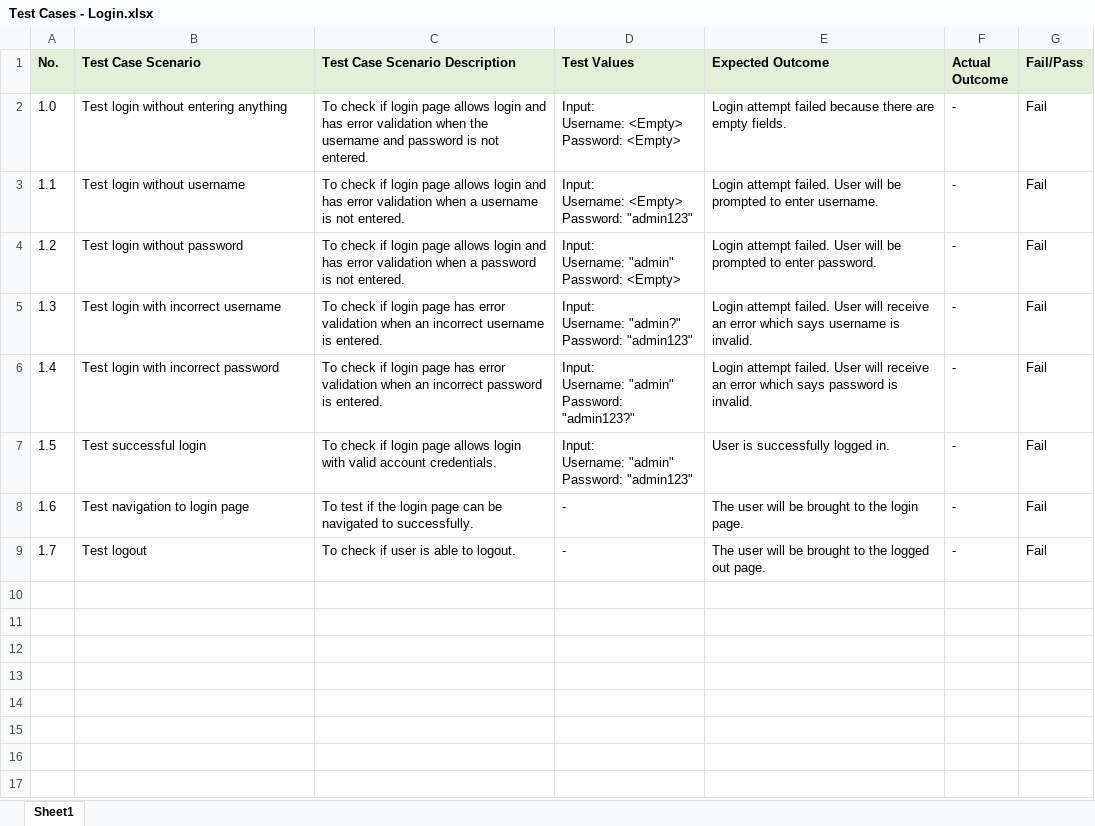
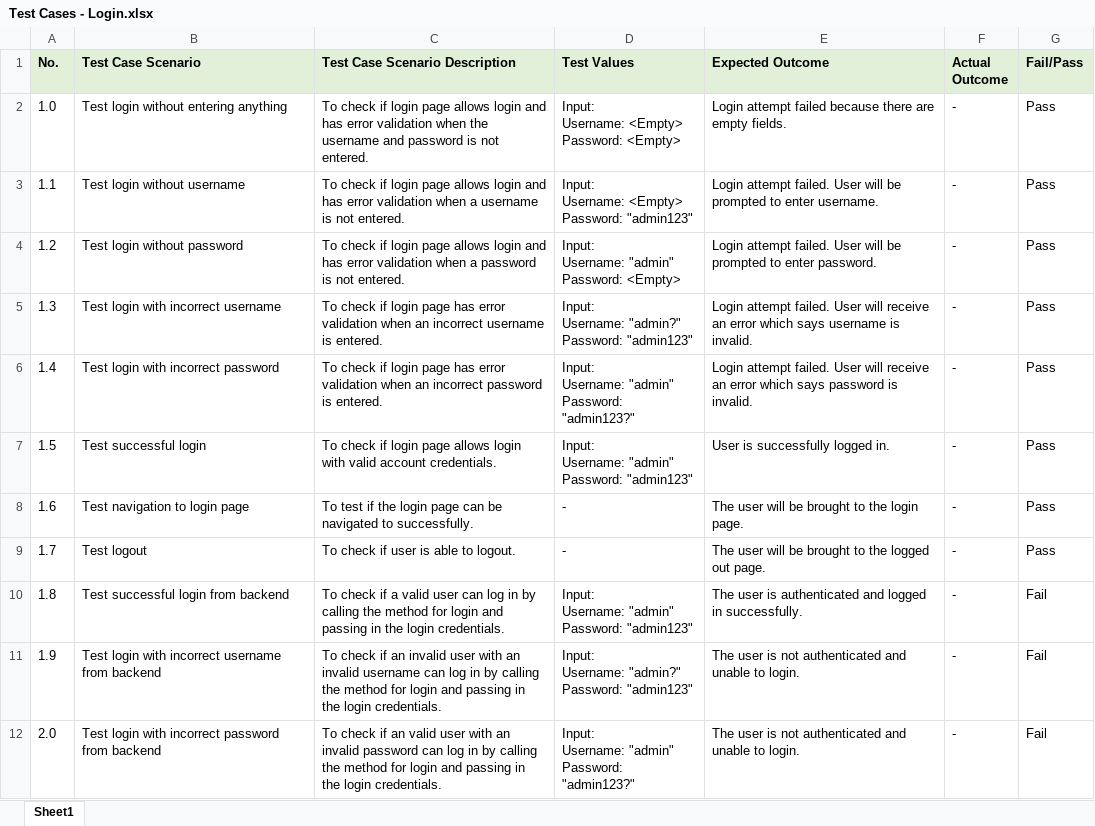
Before and after one commit to zxlee00/ETI_ToDoList, an Excel workbook: TestCases/Test Cases - Login.xlsx, sheet Sheet1, drawn as a sheet; values as stored, in another font and other column widths than the file's, no borders; ↵ is a line break in a cell; the diff names each change by its address in the sheet, - before the commit and + after, or states it on an @@ line.

Commit message:
#1 added new login test cases

```diff
--- a/TestCases/Test Cases - Login.xlsx (sheet Sheet1)
+++ b/TestCases/Test Cases - Login.xlsx (sheet Sheet1)
-G2:G9 (Fail/Pass): Fail
+G2:G9 (Fail/Pass): Pass
+row 10: 1.8 | Test successful login from backend | To check if a valid user can log in by calling the method for login and passing in the login credentials. | Input: ↵ Username: "admin" ↵ Password: "admin123" | The user is authenticated and logged in successfully. | - | Fail
+row 11: 1.9 | Test login with incorrect username from backend | To check if an invalid user with an invalid username can log in by calling the method for login and passing in the login credentials. | Input: ↵ Username: "admin?" ↵ Password: "admin123" | The user is not authenticated and unable to login. | - | Fail
+row 12: 2.0 | Test login with incorrect password from backend | To check if an valid user with an invalid password can log in by calling the method for login and passing in the login credentials. | Input: ↵ Username: "admin" ↵ Password: "admin123?" | The user is not authenticated and unable to login. | - | Fail
```
